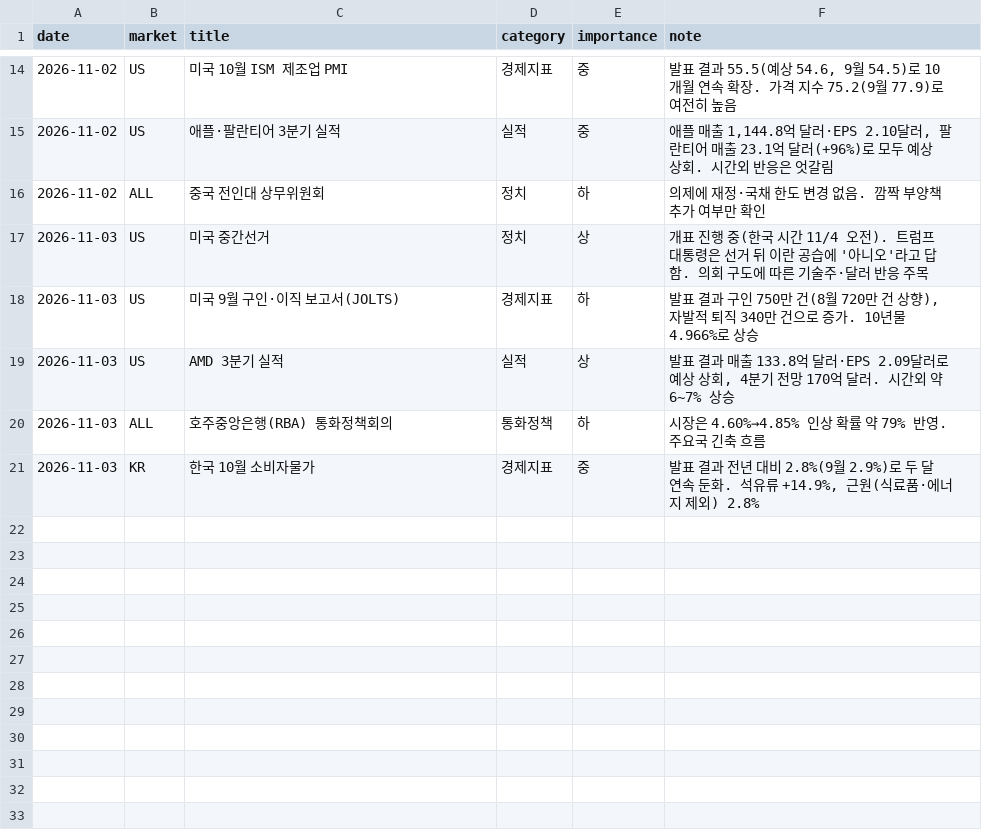
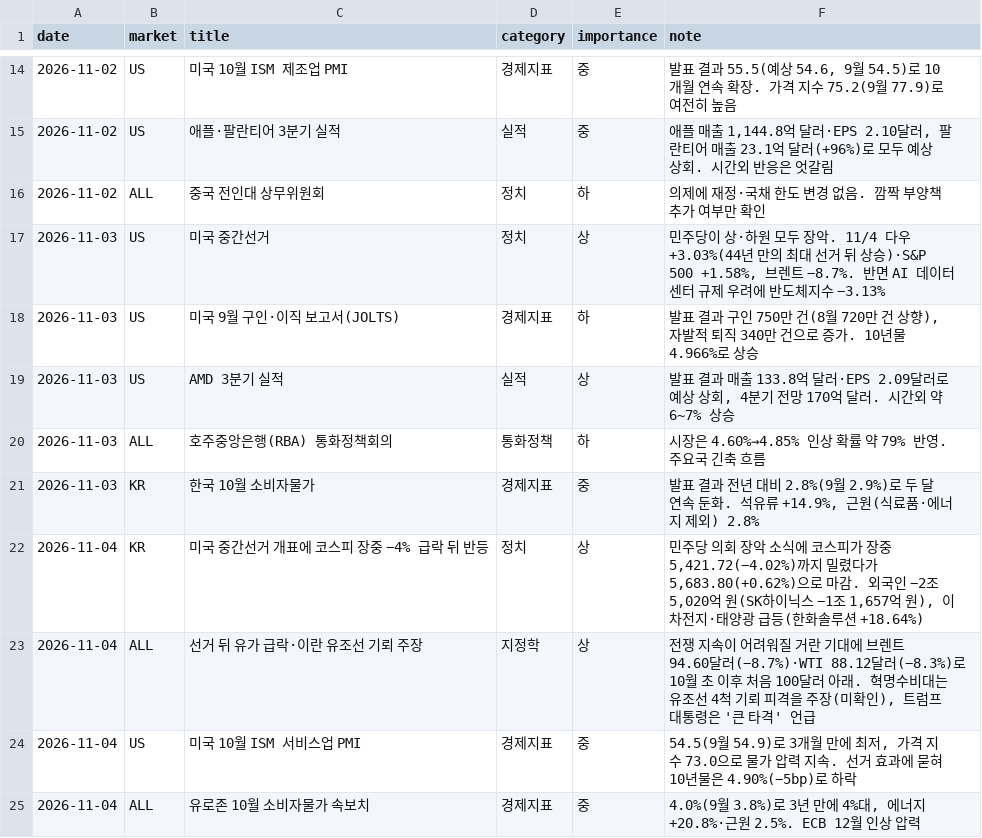
Before and after one commit to dobakinn-9/MKFlow, a CSV file: market-flow/data/event_log.csv, drawn as a sheet; only a part is shown, gaps mark what is left out.

```diff
--- a/market-flow/data/event_log.csv
+++ b/market-flow/data/event_log.csv
@@ -16,3 +16,3 @@ date,market,title,category,importance,note
 2026-11-02,ALL,중국 전인대 상무위원회,정치,하,의제에 재정·국채 한도 변경 없음. 깜짝 부양책 추가 여부만 확인
-2026-11-03,US,미국 중간선거,정치,상,개표 진행 중(한국 시간 11/4 오전). 트럼프 대통령은 선거 뒤 이란 공습에 '아니오'라고 답함. 의회 구도에 따른 기술주·달러 반응 주목
+2026-11-03,US,미국 중간선거,정치,상,"민주당이 상·하원 모두 장악. 11/4 다우 +3.03%(44년 만의 최대 선거 뒤 상승)·S&P 500 +1.58%, 브렌트 −8.7%. 반면 AI 데이터센터 규제 우려에 반도체지수 −3.13%"
 2026-11-03,US,미국 9월 구인·이직 보고서(JOLTS),경제지표,하,"발표 결과 구인 750만 건(8월 720만 건 상향), 자발적 퇴직 340만 건으로 증가. 10년물 4.966%로 상승"
@@ -21 +21,5 @@ date,market,title,category,importance,note
 2026-11-03,KR,한국 10월 소비자물가,경제지표,중,"발표 결과 전년 대비 2.8%(9월 2.9%)로 두 달 연속 둔화. 석유류 +14.9%, 근원(식료품·에너지 제외) 2.8%"
+2026-11-04,KR,미국 중간선거 개표에 코스피 장중 −4% 급락 뒤 반등,정치,상,"민주당 의회 장악 소식에 코스피가 장중 5,421.72(−4.02%)까지 밀렸다가 5,683.80(+0.62%)으로 마감. 외국인 −2조 5,020억 원(SK하이닉스 −1조 1,657억 원), 이차전지·태양광 급등(한화솔루션 +18.64%)"
+2026-11-04,ALL,선거 뒤 유가 급락·이란 유조선 기뢰 주장,지정학,상,"전쟁 지속이 어려워질 거란 기대에 브렌트 94.60달러(−8.7%)·WTI 88.12달러(−8.3%)로 10월 초 이후 처음 100달러 아래. 혁명수비대는 유조선 4척 기뢰 피격을 주장(미확인), 트럼프 대통령은 '큰 타격' 언급"
+2026-11-04,US,미국 10월 ISM 서비스업 PMI,경제지표,중,"54.5(9월 54.9)로 3개월 만에 최저, 가격 지수 73.0으로 물가 압력 지속. 선거 효과에 묻혀 10년물은 4.90%(−5bp)로 하락"
+2026-11-04,ALL,유로존 10월 소비자물가 속보치,경제지표,중,"4.0%(9월 3.8%)로 3년 만에 4%대, 에너지 +20.8%·근원 2.5%. ECB 12월 인상 압력"
```
Also changed, not shown: market-flow/data/events.csv, market-flow/data/news_sentiment.csv, 4 other files.
